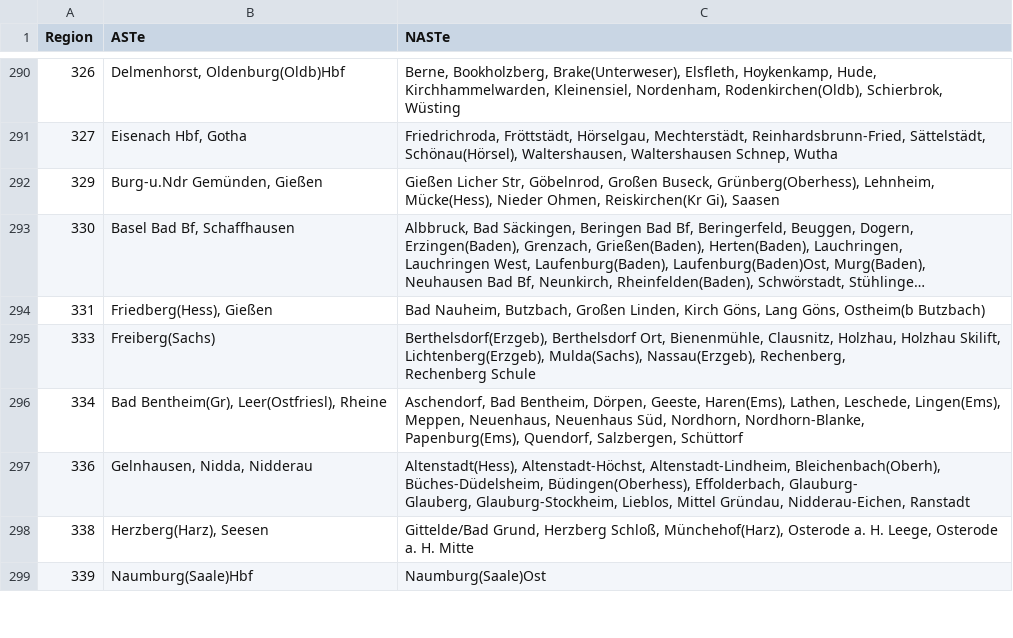
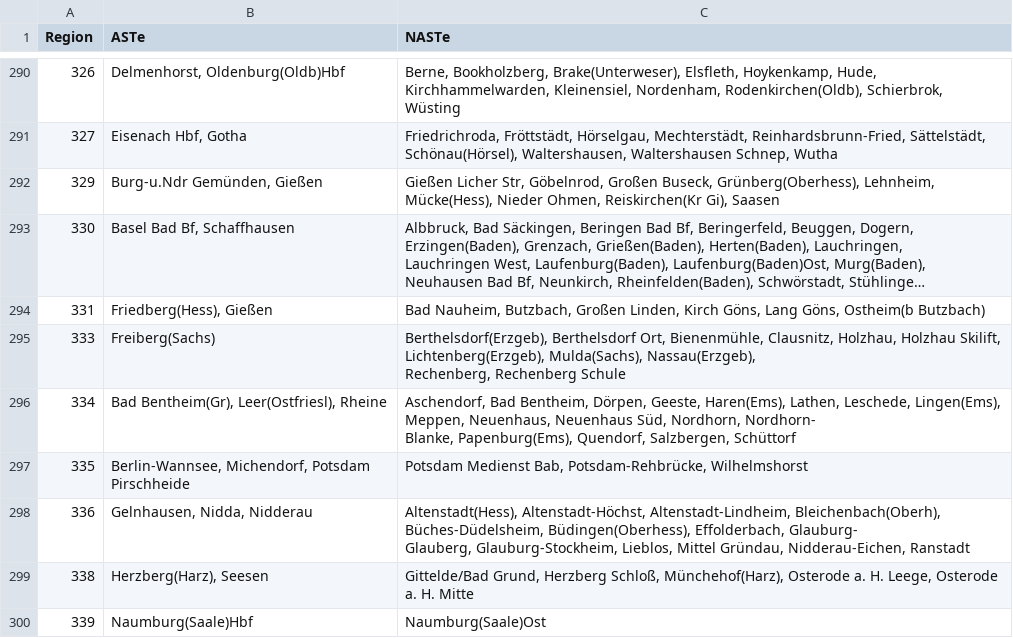
Before and after one commit to pajowu/deutschlandtarif-data, a CSV file: data/Regionen.csv, drawn as a sheet; only a part is shown, gaps mark what is left out; long unchanged cells end in …; ↵ is a line break in a cell; the diff covers the shown part only; the diff names each change by its address in the sheet, - before the commit and + after, or states it on an @@ line.

```diff
--- a/data/Regionen.csv
+++ b/data/Regionen.csv
-C295 (NASTe): …Rechenberg Schule
+C295 (NASTe): …Rechenberg Schule
-C296 (NASTe): …Süd, Nordhorn, Nordhorn-Blanke, ↵ Papenburg(Ems), Quendorf,…
+C296 (NASTe): …Süd, Nordhorn, Nordhorn- ↵ Blanke, Papenburg(Ems), Quendorf,…
+row 297: 335 | Berlin-Wannsee, Michendorf, Potsdam ↵ Pirschheide | Potsdam Medienst Bab, Potsdam-Rehbrücke, Wilhelmshorst
```
Also changed, not shown: 10 added rows, 12 removed rows and 89 edited cells elsewhere in this file, data/Gleichstellungen.csv, data/Tarifpunktverzeichnis.csv, 9 other files.
